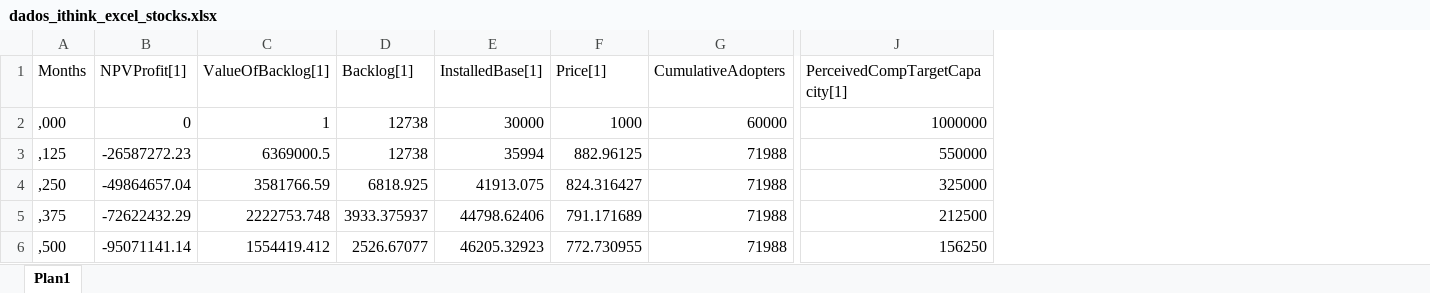
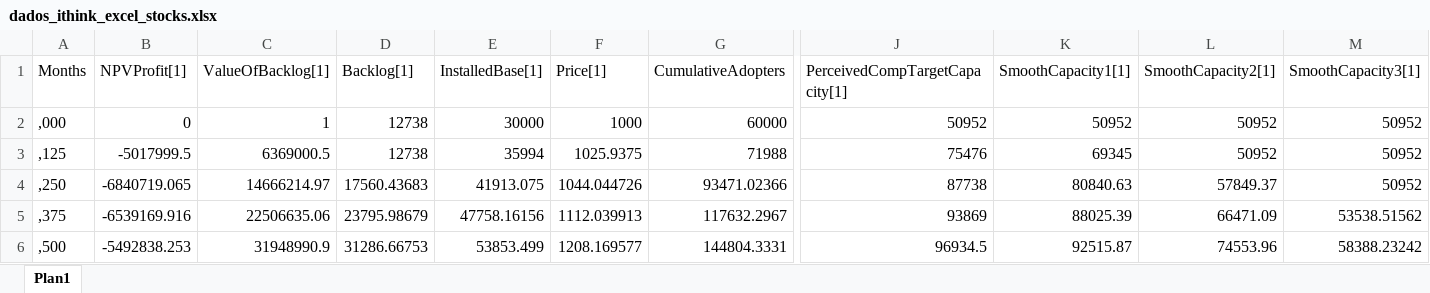
Before and after one commit to pedroliman/ms-rdm-dissertation, an Excel workbook: models/dissertation-model/modelo-ithink/dados_ithink_excel_stocks.xlsx, sheet Plan1, drawn as a sheet; only a part is shown, gaps mark what is left out; values as stored, in another font and other column widths than the file's, no borders; the diff covers the shown part only; the diff names each change by its address in the sheet, - before the commit and + after, or states it on an @@ line.

Commit message:
Ithink e R estão alinhados até o tempo 4.37 - Variável Value of Backlog

```diff
--- a/models/dissertation-model/modelo-ithink/dados_ithink_excel_stocks.xlsx (sheet Plan1)
+++ b/models/dissertation-model/modelo-ithink/dados_ithink_excel_stocks.xlsx (sheet Plan1)
+column K (SmoothCapacity1[1]), rows 2-6: 50952 | 69345 | 80840.63 | 88025.39 | 92515.87
+column L (SmoothCapacity2[1]), rows 2-6: 50952 | 50952 | 57849.37 | 66471.09 | 74553.96
+column M (SmoothCapacity3[1]), rows 2-6: 50952 | 50952 | 50952 | 53538.51562 | 58388.23242
-J2 (PerceivedCompTargetCapacity[1]): 1000000
+J2 (PerceivedCompTargetCapacity[1]): 50952
-B3 (NPVProfit[1]): -26587272.23
+B3 (NPVProfit[1]): -5017999.5
-F3 (Price[1]): 882.96125
+F3 (Price[1]): 1025.9375
-J3 (PerceivedCompTargetCapacity[1]): 550000
+J3 (PerceivedCompTargetCapacity[1]): 75476
-B4 (NPVProfit[1]): -49864657.04
+B4 (NPVProfit[1]): -6840719.065
-C4 (ValueOfBacklog[1]): 3581766.59
+C4 (ValueOfBacklog[1]): 14666214.97
-D4 (Backlog[1]): 6818.925
+D4 (Backlog[1]): 17560.43683
-F4 (Price[1]): 824.316427
+F4 (Price[1]): 1044.044726
-G4 (CumulativeAdopters): 71988
+G4 (CumulativeAdopters): 93471.02366
-J4 (PerceivedCompTargetCapacity[1]): 325000
+J4 (PerceivedCompTargetCapacity[1]): 87738
-B5 (NPVProfit[1]): -72622432.29
+B5 (NPVProfit[1]): -6539169.916
-C5 (ValueOfBacklog[1]): 2222753.748
+C5 (ValueOfBacklog[1]): 22506635.06
-D5 (Backlog[1]): 3933.375937
+D5 (Backlog[1]): 23795.98679
-E5 (InstalledBase[1]): 44798.62406
+E5 (InstalledBase[1]): 47758.16156
-F5 (Price[1]): 791.171689
+F5 (Price[1]): 1112.039913
-G5 (CumulativeAdopters): 71988
+G5 (CumulativeAdopters): 117632.2967
-J5 (PerceivedCompTargetCapacity[1]): 212500
+J5 (PerceivedCompTargetCapacity[1]): 93869
-B6 (NPVProfit[1]): -95071141.14
+B6 (NPVProfit[1]): -5492838.253
-C6 (ValueOfBacklog[1]): 1554419.412
+C6 (ValueOfBacklog[1]): 31948990.9
-D6 (Backlog[1]): 2526.67077
+D6 (Backlog[1]): 31286.66753
-E6 (InstalledBase[1]): 46205.32923
+E6 (InstalledBase[1]): 53853.499
-F6 (Price[1]): 772.730955
+F6 (Price[1]): 1208.169577
-G6 (CumulativeAdopters): 71988
+G6 (CumulativeAdopters): 144804.3331
-J6 (PerceivedCompTargetCapacity[1]): 156250
+J6 (PerceivedCompTargetCapacity[1]): 96934.5
```
Also changed, not shown: 48 added rows and 256 edited cells elsewhere in this sheet, models/dissertation-model/modelo-ithink/dados_ithink_excel_checks.xlsx, 4 other files.
